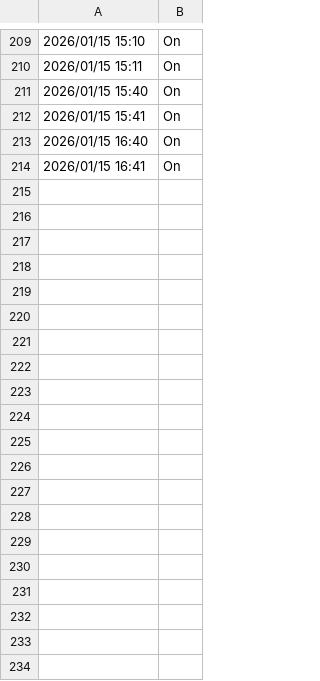
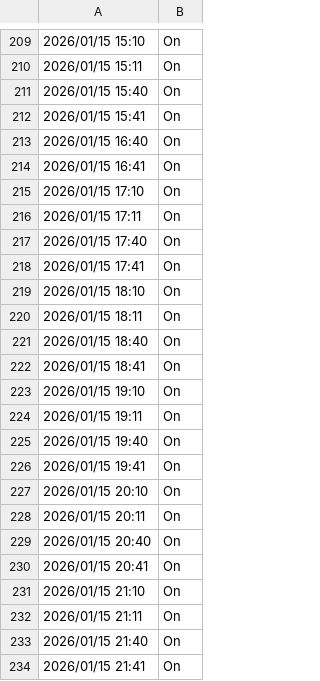
Before and after one commit to Br4ndonLee/cja, a CSV file: data/Dist_2_pump_activate_result.csv, drawn as a sheet; only a part is shown, gaps mark what is left out; the diff covers the shown part only; the diff names each change by its address in the sheet, - before the commit and + after, or states it on an @@ line.

```diff
--- a/data/Dist_2_pump_activate_result.csv
+++ b/data/Dist_2_pump_activate_result.csv
+row 215: 2026/01/15 17:10 | On
+row 216: 2026/01/15 17:11 | On
+row 217: 2026/01/15 17:40 | On
+row 218: 2026/01/15 17:41 | On
+row 219: 2026/01/15 18:10 | On
+row 220: 2026/01/15 18:11 | On
+row 221: 2026/01/15 18:40 | On
+row 222: 2026/01/15 18:41 | On
+row 223: 2026/01/15 19:10 | On
+row 224: 2026/01/15 19:11 | On
+row 225: 2026/01/15 19:40 | On
+row 226: 2026/01/15 19:41 | On
+row 227: 2026/01/15 20:10 | On
+row 228: 2026/01/15 20:11 | On
+row 229: 2026/01/15 20:40 | On
+row 230: 2026/01/15 20:41 | On
+row 231: 2026/01/15 21:10 | On
+row 232: 2026/01/15 21:11 | On
+row 233: 2026/01/15 21:40 | On
+row 234: 2026/01/15 21:41 | On
```
Also changed, not shown: 78 added rows elsewhere in this file, data/Dist_1_pump_activate_result.csv, sensors/Dist_1_EC_pH_log.csv, 7 other files.
